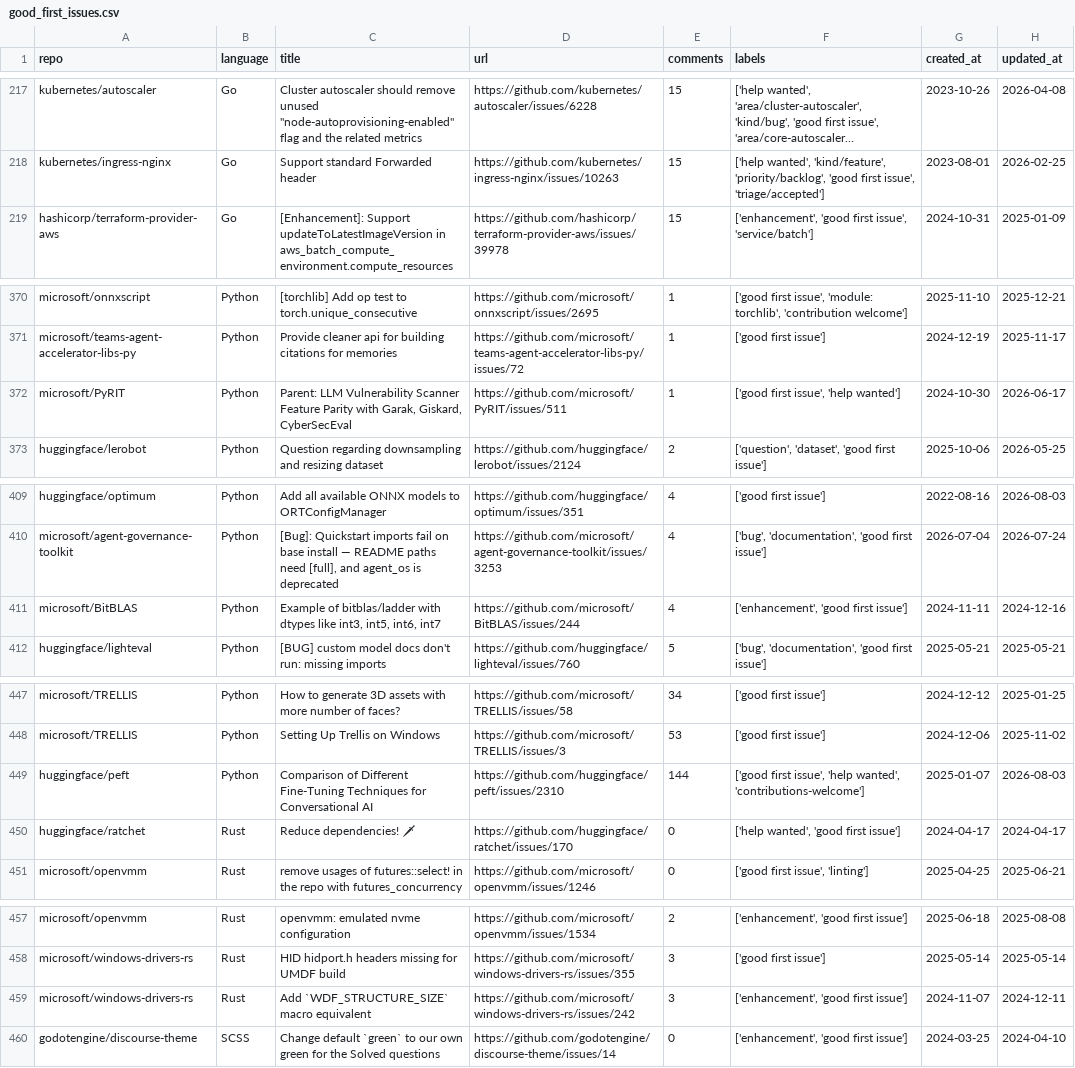
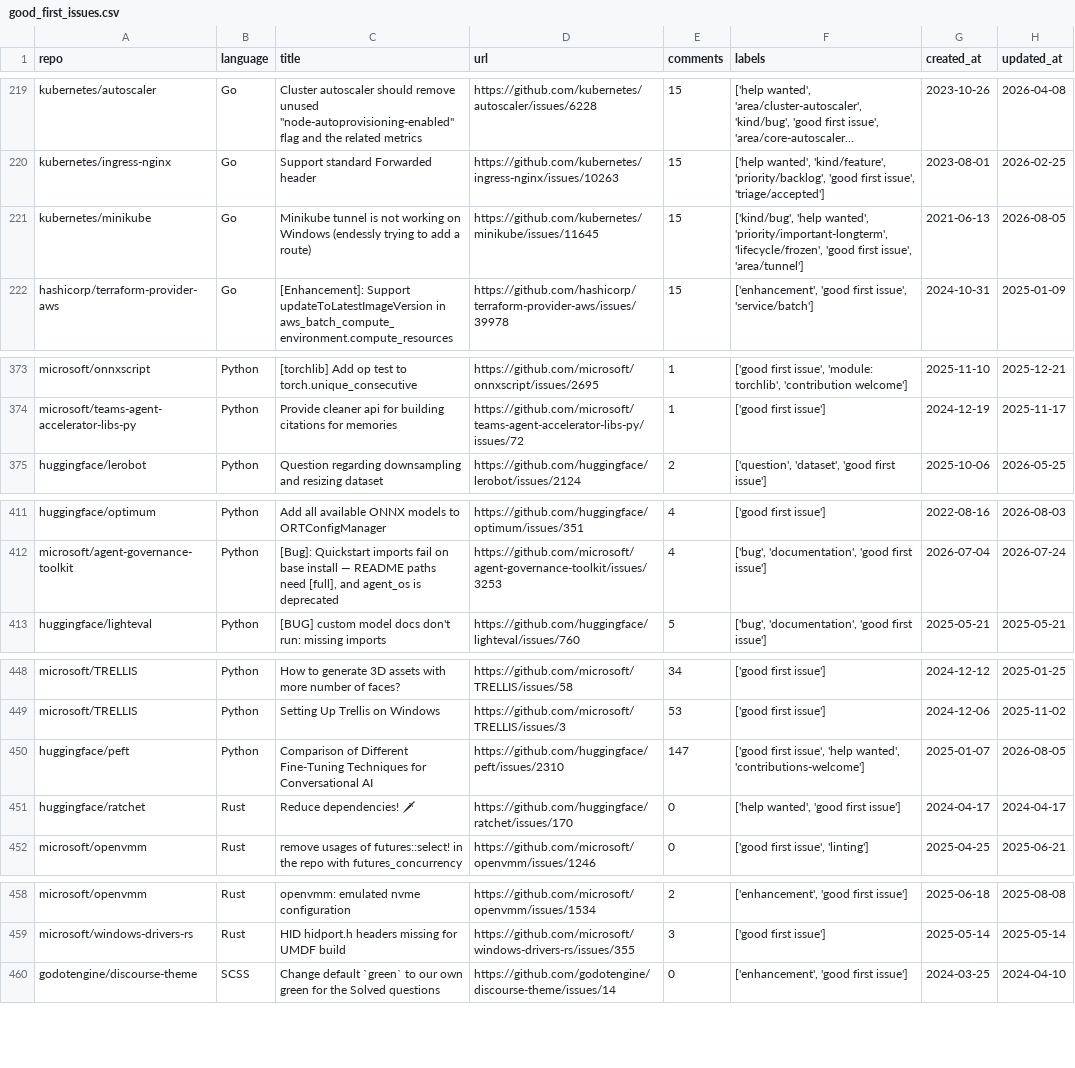
Before and after one commit to drkrillo/good-first-issues, a CSV file: good_first_issues.csv, drawn as a sheet; only a part is shown, gaps mark what is left out; long unchanged cells end in …; removed rows and columns are numbered as before the commit, all else as after; the diff covers the shown part only; the diff names each change by its address in the sheet, - before the commit and + after, or states it on an @@ line.

```diff
--- a/good_first_issues.csv
+++ b/good_first_issues.csv
+row 221: kubernetes/minikube | Go | Minikube tunnel is not working on Windows (endessly trying to add a route) | https://github.com/kubernetes/minikube/issues/11645 | 15 | ['kind/bug', 'help wanted', 'priority/important-longterm', 'lifecycle/frozen', 'good first issue', 'area/tunnel'] | 2021-06-13 | 2026-08-05
-row 372: microsoft/PyRIT | Python | Parent: LLM Vulnerability Scanner Feature Parity with Garak, Giskard, CyberSecEval | https://github.com/microsoft/PyRIT/issues/511 | 1 | ['good first issue', 'help wanted'] | 2024-10-30 | 2026-06-17
-row 411: microsoft/BitBLAS | Python | Example of bitblas/ladder with dtypes like int3, int5, int6, int7 | https://github.com/microsoft/BitBLAS/issues/244 | 4 | ['enhancement', 'good first issue'] | 2024-11-11 | 2024-12-16
-E450 (comments): 144
+E450 (comments): 147
-H450 (updated_at): 2026-08-03
+H450 (updated_at): 2026-08-05
-row 459: microsoft/windows-drivers-rs | Rust | Add `WDF_STRUCTURE_SIZE` macro equivalent | https://github.com/microsoft/windows-drivers-rs/issues/242 | 3 | ['enhancement', 'good first issue'] | 2024-11-07 | 2024-12-11
```
Also changed, not shown: 5 added rows, 3 removed rows and 2 edited cells elsewhere in this file, 1 other file.
